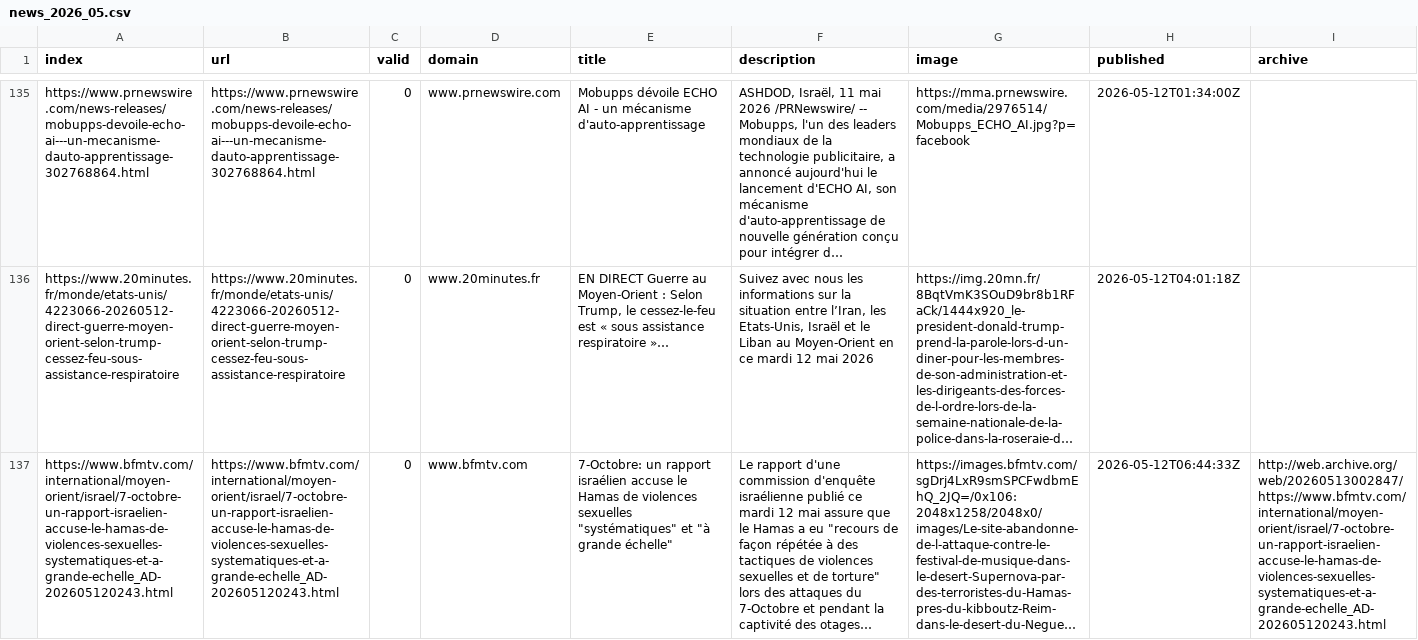
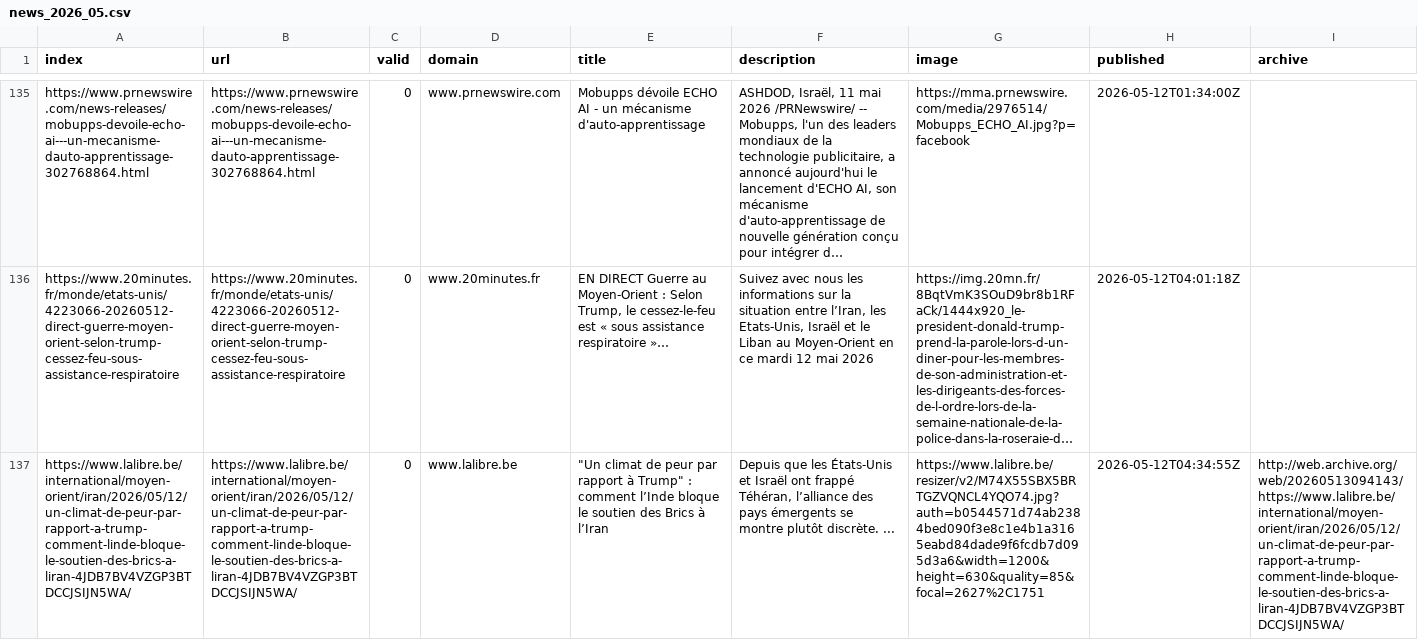
Before and after one commit to mizilett-news/emplacementChuchoter, a CSV file: csv/news_2026_05.csv, drawn as a sheet; only a part is shown, gaps mark what is left out; the shorter side is filled out with more unchanged rows; long unchanged cells end in …; rows hold the shown columns only; the diff covers the shown part only; the diff names each change by its address in the sheet, - before the commit and + after, or states it on an @@ line.

```diff
--- a/csv/news_2026_05.csv
+++ b/csv/news_2026_05.csv
+row 137: https://www.lalibre.be/international/moyen-orient/iran/2026/05/12/un-climat-de-peur-par-rapport-a-trump-comment-linde-bloque-le-soutien-des-brics-a-liran-4JDB7BV4VZGP3BTDCCJSIJN5WA/ | https://www.lalibre.be/international/moyen-orient/iran/2026/05/12/un-climat-de-peur-par-rapport-a-trump-comment-linde-bloque-le-soutien-des-brics-a-liran-4JDB7BV4VZGP3BTDCCJSIJN5WA/ | 0 | www.lalibre.be | "Un climat de peur par rapport à Trump" : comment l’Inde bloque le soutien des Brics à l’Iran | Depuis que les États-Unis et Israël ont frappé Téhéran, l’alliance des pays émergents se montre plutôt discrète. ... | https://www.lalibre.be/resizer/v2/M74X55SBX5BRTGZVQNCL4YQO74.jpg?auth=b0544571d74ab2384bed090f3e8c1e4b1a3165eabd84dade9f6fcdb7d095d3a6&width=1200&height=630&quality=85&focal=2627%2C1751 | 2026-05-12T04:34:55Z | http://web.archive.org/web/20260513094143/https://www.lalibre.be/international/moyen-orient/iran/2026/05/12/un-climat-de-peur-par-rapport-a-trump-comment-linde-bloque-le-soutien-des-brics-a-liran-4JDB7BV4VZGP3BTDCCJSIJN5WA/
```
Also changed, not shown: 2 added rows elsewhere in this file, keywords.csv.
